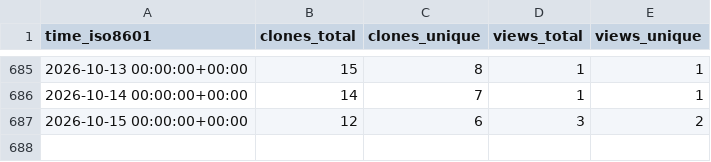
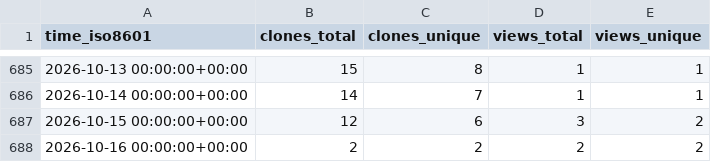
Before and after one commit to CBICA/DLMUSE, a CSV file: CBICA/DLMUSE/ghrs-data/views_clones_aggregate.csv, drawn as a sheet; only a part is shown, gaps mark what is left out.

```diff
--- a/CBICA/DLMUSE/ghrs-data/views_clones_aggregate.csv
+++ b/CBICA/DLMUSE/ghrs-data/views_clones_aggregate.csv
@@ -687 +687,2 @@ time_iso8601,clones_total,clones_unique,views_total,views_unique
 2026-10-15 00:00:00+00:00,12,6,3,2
+2026-10-16 00:00:00+00:00,2,2,2,2
```
Also changed, not shown: 1 other file.
